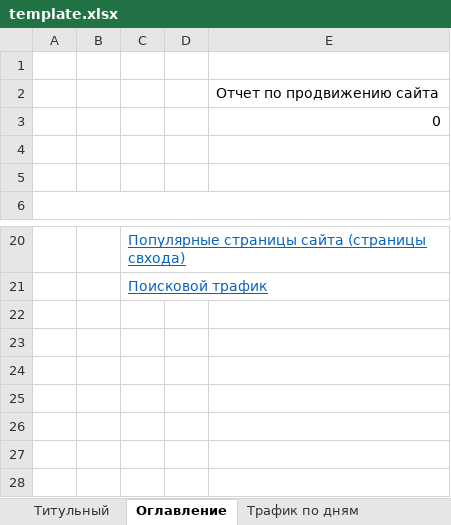
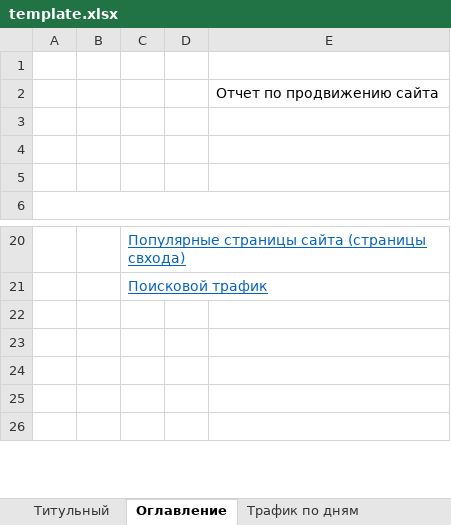
Before and after one commit to Lefaen/yaMetrik, an Excel workbook: template/template.xlsx, sheet Оглавление, drawn as a sheet; only a part is shown, gaps mark what is left out; values as stored, in another font and other column widths than the file's, no borders; charts and pictures not drawn; the diff names each change by its address in the sheet, - before the commit and + after, or states it on an @@ line.

```diff
--- a/template/template.xlsx (sheet Оглавление)
+++ b/template/template.xlsx (sheet Оглавление)
-E3: 0
+E3: (empty)
-row 22: (empty)
-row 23: (empty)
```
Also changed, not shown: sheet Поиск. фраза ЯД, sheet Поисковой трафик, sheet Источники в динамике, sheet Технологии, sheet География, sheet Поиск. фразы, 4 more sheets, charts or pictures, 12 other files.
